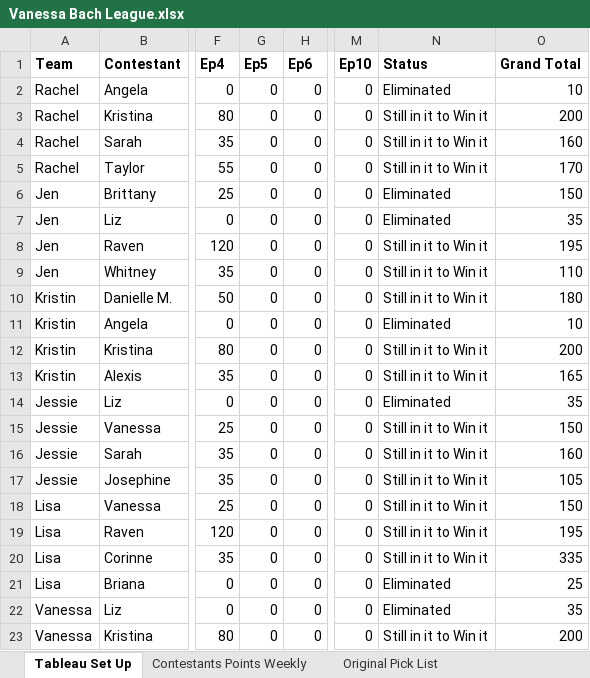
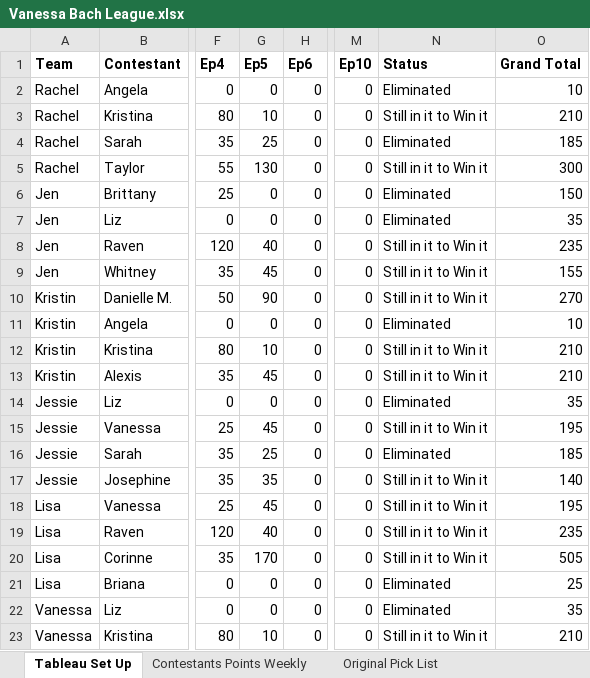
Before and after one commit to Changman126/Whaleshit-Fantasy-Football, an Excel workbook: Vanessa Bach League.xlsx, sheet Tableau Set Up, drawn as a sheet; only a part is shown, gaps mark what is left out; values as stored, in another font and other column widths than the file's, no borders; the diff covers the shown part only; the diff names each change by its address in the sheet, - before the commit and + after, or states it on an @@ line.

```diff
--- a/Vanessa Bach League.xlsx (sheet Tableau Set Up)
+++ b/Vanessa Bach League.xlsx (sheet Tableau Set Up)
-G3 (Ep5): 0
+G3 (Ep5): 10
-O3 (Grand Total): 200
+O3 (Grand Total): 210
-G4 (Ep5): 0
+G4 (Ep5): 25
-N4 (Status): Still in it to Win it
+N4 (Status): Eliminated
-O4 (Grand Total): 160
+O4 (Grand Total): 185
-G5 (Ep5): 0
+G5 (Ep5): 130
-O5 (Grand Total): 170
+O5 (Grand Total): 300
-G8 (Ep5): 0
+G8 (Ep5): 40
-O8 (Grand Total): 195
+O8 (Grand Total): 235
-G9 (Ep5): 0
+G9 (Ep5): 45
-O9 (Grand Total): 110
+O9 (Grand Total): 155
-G10 (Ep5): 0
+G10 (Ep5): 90
-O10 (Grand Total): 180
+O10 (Grand Total): 270
-G12 (Ep5): 0
+G12 (Ep5): 10
-O12 (Grand Total): 200
+O12 (Grand Total): 210
-G13 (Ep5): 0
+G13 (Ep5): 45
-O13 (Grand Total): 165
+O13 (Grand Total): 210
-G15 (Ep5): 0
+G15 (Ep5): 45
-O15 (Grand Total): 150
+O15 (Grand Total): 195
-G16 (Ep5): 0
+G16 (Ep5): 25
-N16 (Status): Still in it to Win it
+N16 (Status): Eliminated
-O16 (Grand Total): 160
+O16 (Grand Total): 185
-G17 (Ep5): 0
+G17 (Ep5): 35
-O17 (Grand Total): 105
+O17 (Grand Total): 140
-G18 (Ep5): 0
+G18 (Ep5): 45
-O18 (Grand Total): 150
+O18 (Grand Total): 195
-G19 (Ep5): 0
+G19 (Ep5): 40
-O19 (Grand Total): 195
+O19 (Grand Total): 235
-G20 (Ep5): 0
+G20 (Ep5): 170
-O20 (Grand Total): 335
+O20 (Grand Total): 505
-G23 (Ep5): 0
+G23 (Ep5): 10
-O23 (Grand Total): 200
+O23 (Grand Total): 210
```
Also changed, not shown: 54 edited cells elsewhere in this sheet, sheet Contestants Points Weekly, Bachelor Fantasy 2017.xlsx, 2 other files.
